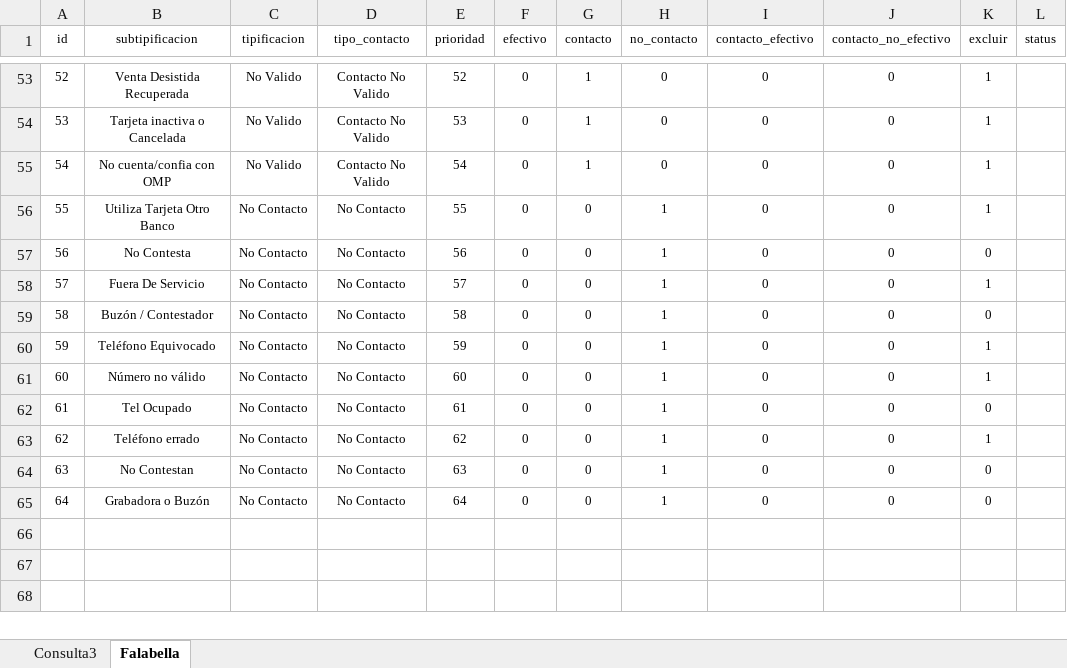
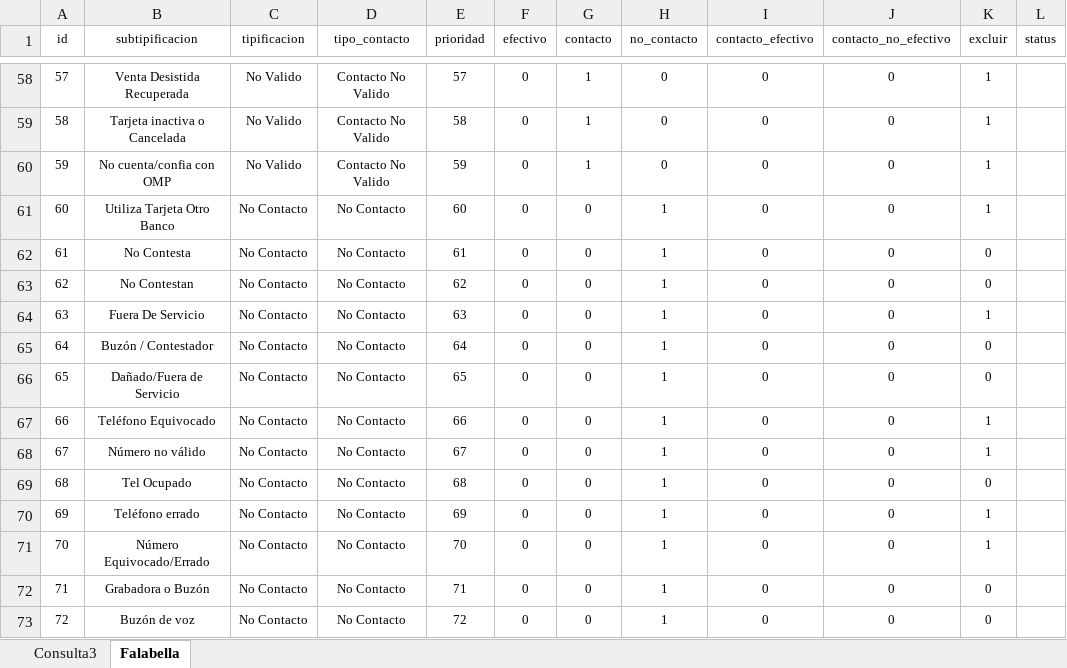
Before and after one commit to COS-Customer-Outsoursing-Success/Claro_Prioritarias, an Excel workbook: data/arbol_tipificacion_soul/00.arbol_tipificacion_v2_soul.xlsx, sheet Falabella, drawn as a sheet; only a part is shown, gaps mark what is left out; values as stored, in another font and other column widths than the file's, no borders; table styles not drawn; addresses are those after the commit; the diff covers the shown part only; the diff names each change by its address in the sheet, - before the commit and + after, or states it on an @@ line.

```diff
--- a/data/arbol_tipificacion_soul/00.arbol_tipificacion_v2_soul.xlsx (sheet Falabella)
+++ b/data/arbol_tipificacion_soul/00.arbol_tipificacion_v2_soul.xlsx (sheet Falabella)
@@ column A (id) renumbered between rows 5 and 72 @@
-E58 (prioridad): 52
+E58 (prioridad): 57
-E59 (prioridad): 53
+E59 (prioridad): 58
-E60 (prioridad): 54
+E60 (prioridad): 59
-E61 (prioridad): 55
+E61 (prioridad): 60
-E62 (prioridad): 56
+E62 (prioridad): 61
+row 63: 62 | No Contestan | No Contacto | No Contacto | 62 | 0 | 0 | 1 | 0 | 0 | 0
-E64 (prioridad): 57
+E64 (prioridad): 63
-E65 (prioridad): 58
+E65 (prioridad): 64
+row 66: 65 | Dañado/Fuera de Servicio | No Contacto | No Contacto | 65 | 0 | 0 | 1 | 0 | 0 | 0
-E67 (prioridad): 59
+E67 (prioridad): 66
-E68 (prioridad): 60
+E68 (prioridad): 67
-E69 (prioridad): 61
+E69 (prioridad): 68
-E70 (prioridad): 62
+E70 (prioridad): 69
-B71 (subtipificacion): No Contestan
+B71 (subtipificacion): Número Equivocado/Errado
-E71 (prioridad): 63
+E71 (prioridad): 70
-K71 (excluir): 0
+K71 (excluir): 1
-E72 (prioridad): 64
+E72 (prioridad): 71
+row 73: 72 | Buzón de voz | No Contacto | No Contacto | 72 | 0 | 0 | 1 | 0 | 0 | 0
```
Also changed, not shown: 5 added rows and 50 edited cells elsewhere in this sheet, 5 other files.
